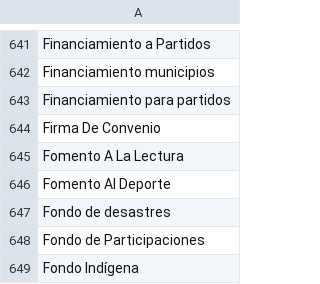
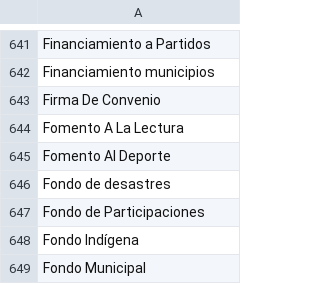
Before and after one commit to thelonious9/capturanotas, a CSV file: Tema.csv, drawn as a sheet; only a part is shown, gaps mark what is left out; the shorter side is filled out with more unchanged rows.

Commit message:
Añadimos temas

```diff
--- a/Tema.csv
+++ b/Tema.csv
@@ -642,3 +642,2 @@ Financiamiento a Partidos
 Financiamiento municipios
-Financiamiento para partidos
 Firma De Convenio
```
